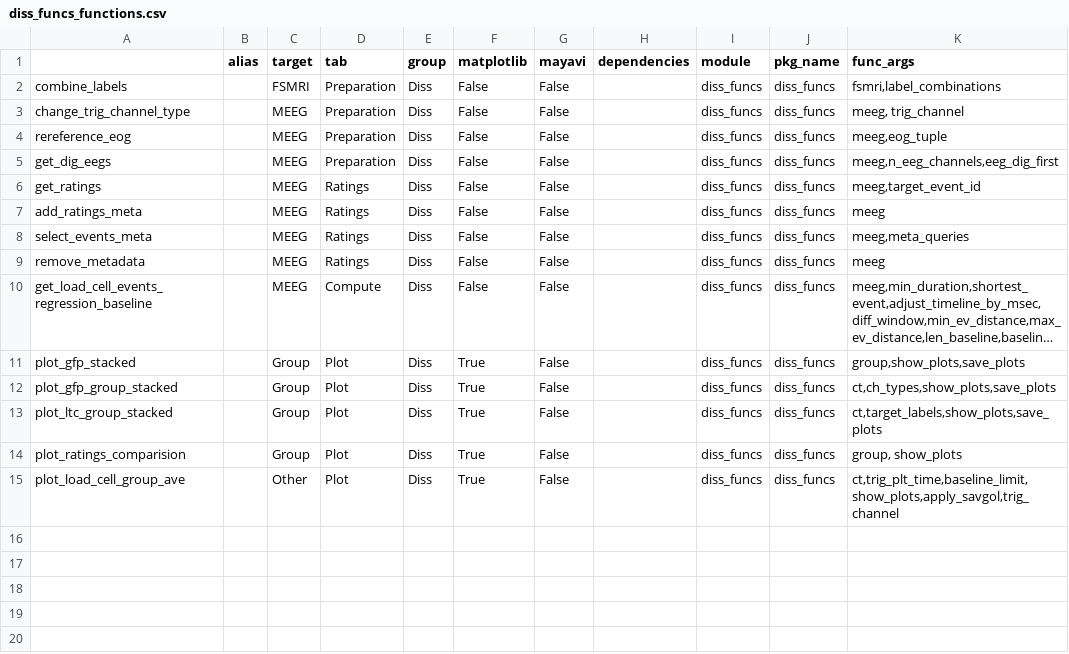
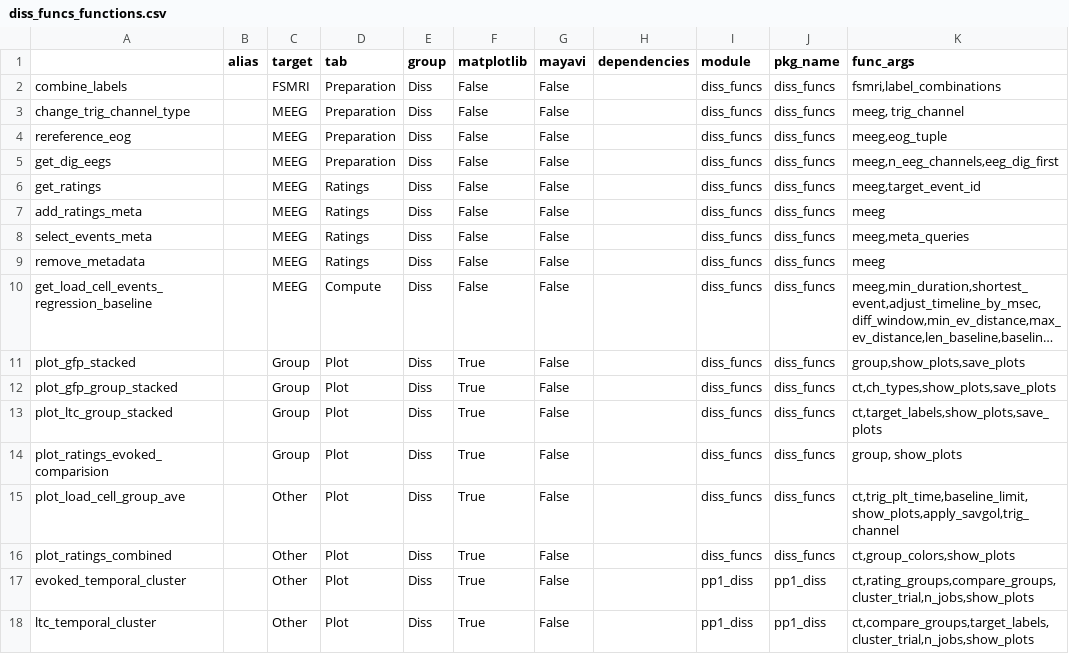
Before and after one commit to marsipu/diss_funcs, a CSV file: diss_funcs_functions.csv, drawn as a sheet; long unchanged cells end in ….

Commit message:
add funcs from pp1

```diff
--- a/diss_funcs_functions.csv
+++ b/diss_funcs_functions.csv
@@ -13,3 +13,6 @@ plot_gfp_group_stacked;;Group;Plot;Diss;True;False;;diss_funcs;diss_funcs;ct,ch_
 plot_ltc_group_stacked;;Group;Plot;Diss;True;False;;diss_funcs;diss_funcs;ct,target_labels,show_plots,save_plots
-plot_ratings_comparision;;Group;Plot;Diss;True;False;;diss_funcs;diss_funcs;group, show_plots
+plot_ratings_evoked_comparision;;Group;Plot;Diss;True;False;;diss_funcs;diss_funcs;group, show_plots
 plot_load_cell_group_ave;;Other;Plot;Diss;True;False;;diss_funcs;diss_funcs;ct,trig_plt_time,baseline_limit,show_plots,apply_savgol,trig_channel
+plot_ratings_combined;;Other;Plot;Diss;True;False;;diss_funcs;diss_funcs;ct,group_colors,show_plots
+evoked_temporal_cluster;;Other;Plot;Diss;True;False;;pp1_diss;pp1_diss;ct,rating_groups,compare_groups,cluster_trial,n_jobs,show_plots
+ltc_temporal_cluster;;Other;Plot;Diss;True;False;;pp1_diss;pp1_diss;ct,compare_groups,target_labels,cluster_trial,n_jobs,show_plots
```
Also changed, not shown: diss_funcs_parameters.csv, 1 other file.
